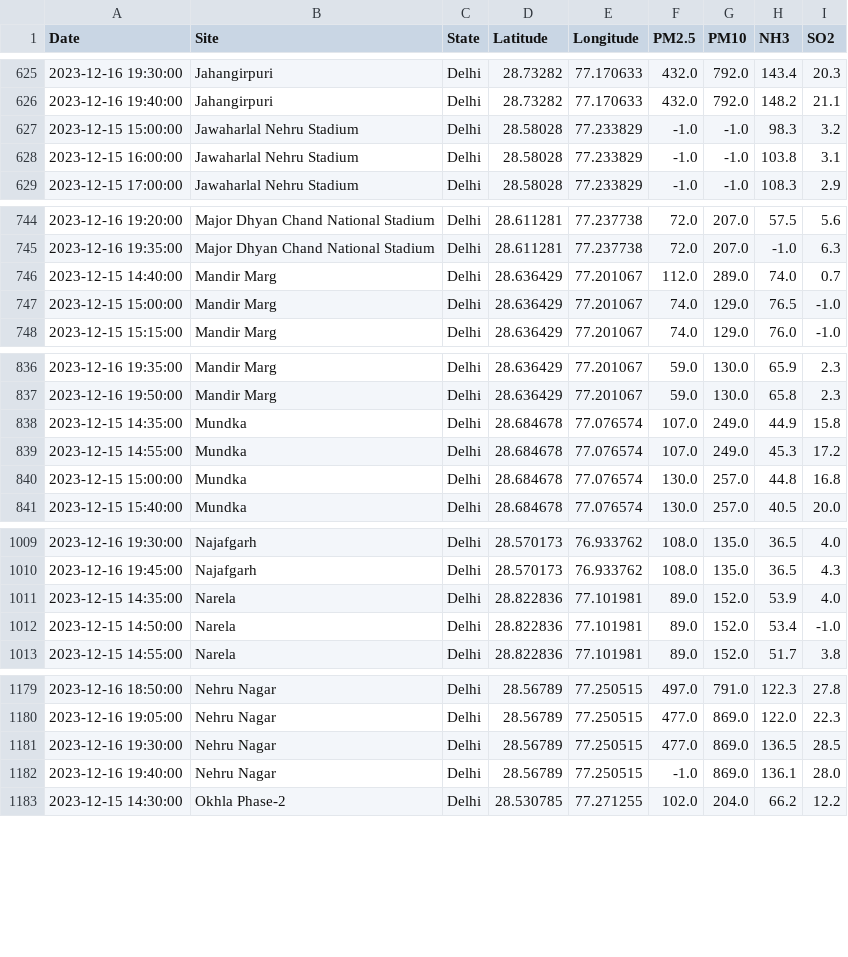
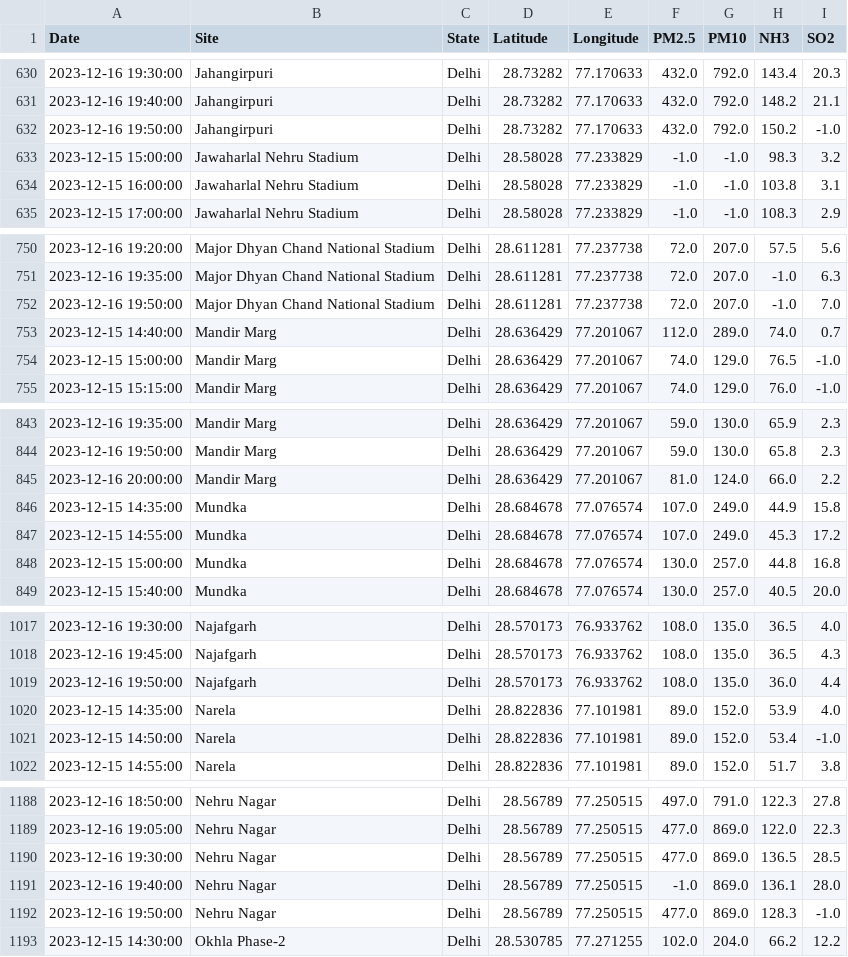
Before and after one commit to waitasecant/Air-Pollution-Dashboard, a CSV file: myApp/data/realTimeDelhi.csv, drawn as a sheet; only a part is shown, gaps mark what is left out; the diff covers the shown part only.

```diff
--- a/myApp/data/realTimeDelhi.csv
+++ b/myApp/data/realTimeDelhi.csv
@@ -626,2 +631,3 @@ Date,Site,State,Latitude,Longitude,PM2.5,PM10,NH3,SO2
 2023-12-16 19:40:00,Jahangirpuri,Delhi,28.73282,77.170633,432.0,792.0,148.2,21.1
+2023-12-16 19:50:00,Jahangirpuri,Delhi,28.73282,77.170633,432.0,792.0,150.2,-1.0
 2023-12-15 15:00:00,Jawaharlal Nehru Stadium,Delhi,28.58028,77.233829,-1.0,-1.0,98.3,3.2
@@ -745,2 +751,3 @@ Date,Site,State,Latitude,Longitude,PM2.5,PM10,NH3,SO2
 2023-12-16 19:35:00,Major Dhyan Chand National Stadium,Delhi,28.611281,77.237738,72.0,207.0,-1.0,6.3
+2023-12-16 19:50:00,Major Dhyan Chand National Stadium,Delhi,28.611281,77.237738,72.0,207.0,-1.0,7.0
 2023-12-15 14:40:00,Mandir Marg,Delhi,28.636429,77.201067,112.0,289.0,74.0,0.7
@@ -837,2 +844,3 @@ Date,Site,State,Latitude,Longitude,PM2.5,PM10,NH3,SO2
 2023-12-16 19:50:00,Mandir Marg,Delhi,28.636429,77.201067,59.0,130.0,65.8,2.3
+2023-12-16 20:00:00,Mandir Marg,Delhi,28.636429,77.201067,81.0,124.0,66.0,2.2
 2023-12-15 14:35:00,Mundka,Delhi,28.684678,77.076574,107.0,249.0,44.9,15.8
@@ -1010,2 +1018,3 @@ Date,Site,State,Latitude,Longitude,PM2.5,PM10,NH3,SO2
 2023-12-16 19:45:00,Najafgarh,Delhi,28.570173,76.933762,108.0,135.0,36.5,4.3
+2023-12-16 19:50:00,Najafgarh,Delhi,28.570173,76.933762,108.0,135.0,36.0,4.4
 2023-12-15 14:35:00,Narela,Delhi,28.822836,77.101981,89.0,152.0,53.9,4.0
@@ -1182,2 +1191,3 @@ Date,Site,State,Latitude,Longitude,PM2.5,PM10,NH3,SO2
 2023-12-16 19:40:00,Nehru Nagar,Delhi,28.56789,77.250515,-1.0,869.0,136.1,28.0
+2023-12-16 19:50:00,Nehru Nagar,Delhi,28.56789,77.250515,477.0,869.0,128.3,-1.0
 2023-12-15 14:30:00,Okhla Phase-2,Delhi,28.530785,77.271255,102.0,204.0,66.2,12.2
```
Also changed, not shown: 11 added rows elsewhere in this file.
